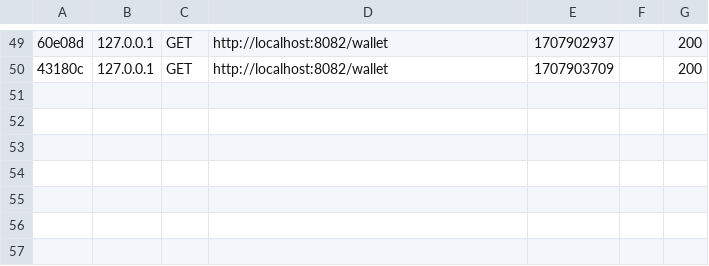
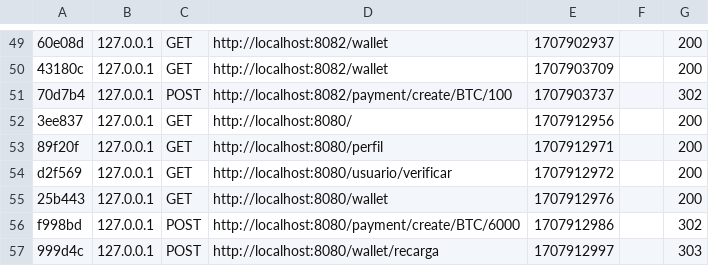
Before and after one commit to csgocode/Symfony-Casino, a CSV file: var/cache/dev/profiler/index.csv, drawn as a sheet; only a part is shown, gaps mark what is left out; the diff names each change by its address in the sheet, - before the commit and + after, or states it on an @@ line.

```diff
--- a/var/cache/dev/profiler/index.csv
+++ b/var/cache/dev/profiler/index.csv
+row 51: 70d7b4 | 127.0.0.1 | POST | http://localhost:8082/payment/create/BTC/100 | 1707903737 |  | 302
+row 52: 3ee837 | 127.0.0.1 | GET | http://localhost:8080/ | 1707912956 |  | 200
+row 53: 89f20f | 127.0.0.1 | GET | http://localhost:8080/perfil | 1707912971 |  | 200
+row 54: d2f569 | 127.0.0.1 | GET | http://localhost:8080/usuario/verificar | 1707912972 |  | 200
+row 55: 25b443 | 127.0.0.1 | GET | http://localhost:8080/wallet | 1707912976 |  | 200
+row 56: f998bd | 127.0.0.1 | POST | http://localhost:8080/payment/create/BTC/6000 | 1707912986 |  | 302
+row 57: 999d4c | 127.0.0.1 | POST | http://localhost:8080/wallet/recarga | 1707912997 |  | 303
```
Also changed, not shown: 8 other files.
